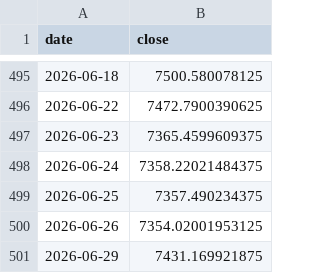
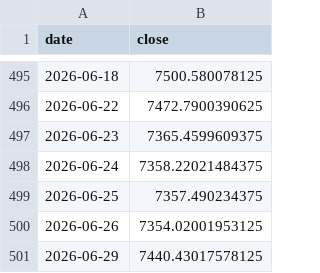
Before and after one commit to hatkohei0611-design/market-monitor, a CSV file: data/spx.csv, drawn as a sheet; only a part is shown, gaps mark what is left out.

```diff
--- a/data/spx.csv
+++ b/data/spx.csv
@@ -500,2 +500,2 @@ date,close
 2026-06-26,7354.02001953125
-2026-06-29,7431.169921875
+2026-06-29,7440.43017578125
```
Also changed, not shown: data/breadth_daily.csv, data/score_history.csv, 5 other files.
